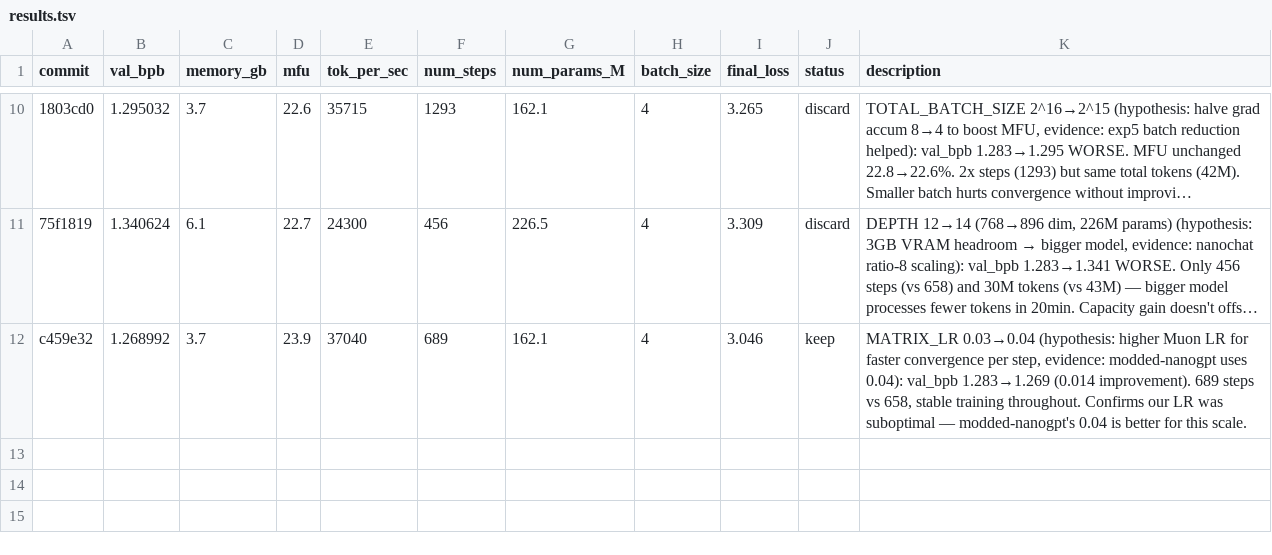
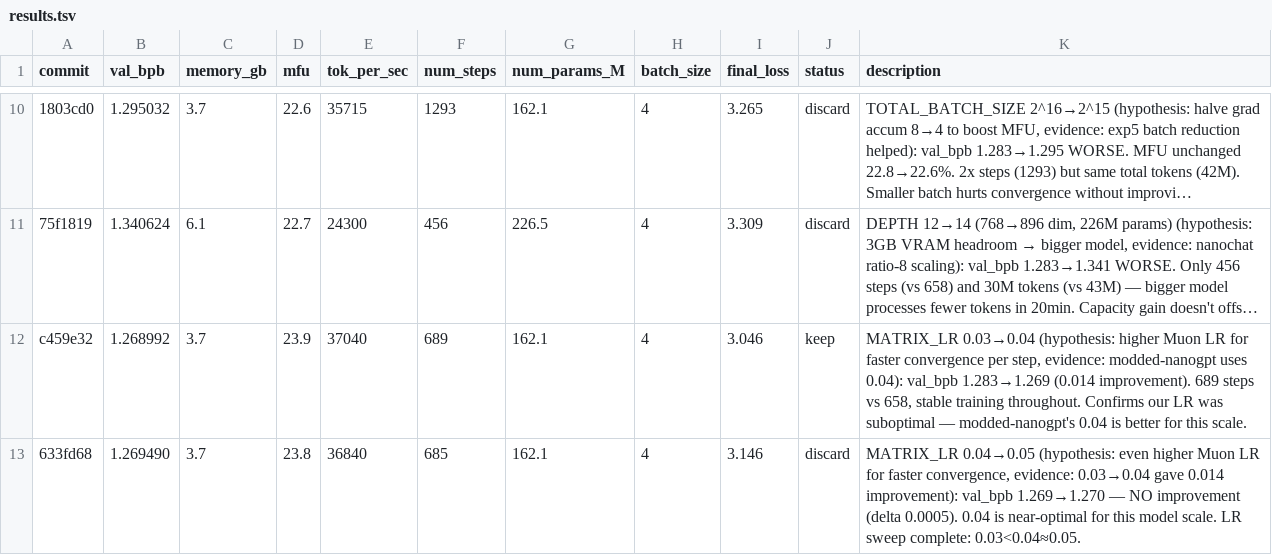
Before and after one commit to Djordje-Stojanovic/TrainRTX5070, a TSV file: results.tsv, drawn as a sheet; only a part is shown, gaps mark what is left out; long unchanged cells end in …; the diff names each change by its address in the sheet, - before the commit and + after, or states it on an @@ line.

Commit message:
results: discard MATRIX_LR 0.04→0.05 (val_bpb 1.269→1.270, no improvement)

```diff
--- a/results.tsv
+++ b/results.tsv
+row 13: 633fd68 | 1.269490 | 3.7 | 23.8 | 36840 | 685 | 162.1 | 4 | 3.146 | discard | MATRIX_LR 0.04→0.05 (hypothesis: even higher Muon LR for faster convergence, evidence: 0.03→0.04 gave 0.014 improvement): val_bpb 1.269→1.270 — NO improvement (delta 0.0005). 0.04 is near-optimal for this model scale. LR sweep complete: 0.03<0.04≈0.05.
```
